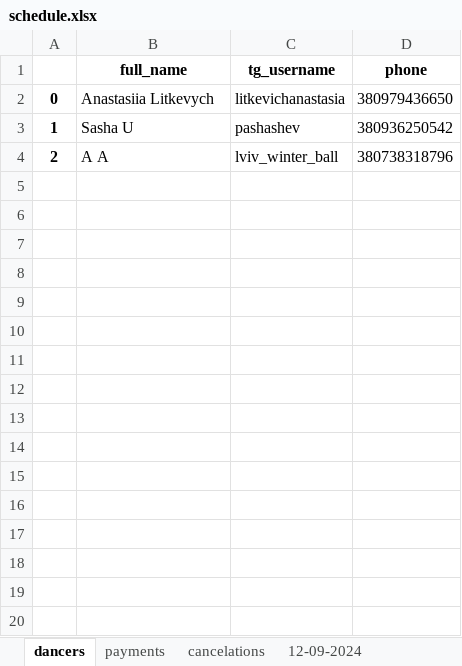
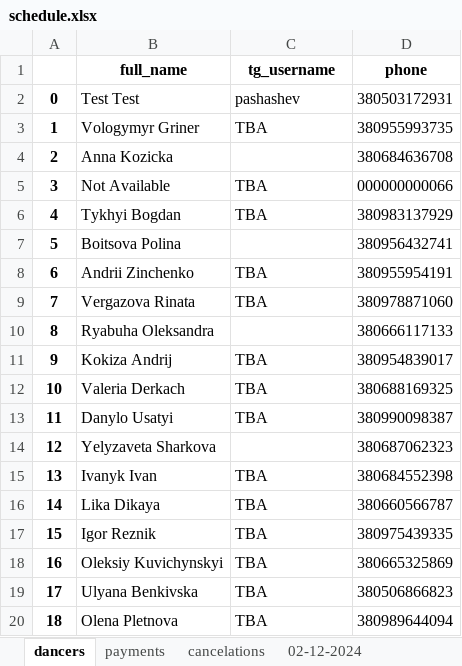
Before and after one commit to 99bruno/Bookly, an Excel workbook: manager_bot/app/database/schedule.xlsx, sheet dancers, drawn as a sheet; only a part is shown; values as stored, in another font and other column widths than the file's, no borders; the diff covers the shown part only; the diff names each change by its address in the sheet, - before the commit and + after, or states it on an @@ line.

```diff
--- a/manager_bot/app/database/schedule.xlsx (sheet dancers)
+++ b/manager_bot/app/database/schedule.xlsx (sheet dancers)
-sheet tab: 12-09-2024
+sheet tab: 02-12-2024
-B2 (full_name): Anastasiia Litkevych
+B2 (full_name): Test Test
-C2 (tg_username): litkevichanastasia
+C2 (tg_username): pashashev
-D2 (phone): 380979436650
+D2 (phone): 380503172931
-B3 (full_name): Sasha U
+B3 (full_name): Vologymyr Griner
-C3 (tg_username): pashashev
+C3 (tg_username): TBA
-D3 (phone): 380936250542
+D3 (phone): 380955993735
-B4 (full_name): A A
+B4 (full_name): Anna Kozicka
-C4 (tg_username): lviv_winter_ball
+C4 (tg_username): (empty)
-D4 (phone): 380738318796
+D4 (phone): 380684636708
+row 5: 3 | Not Available | TBA | 000000000066
+row 6: 4 | Tykhyi Bogdan | TBA | 380983137929
+row 7: 5 | Boitsova Polina |  | 380956432741
+row 8: 6 | Andrii Zinchenko | TBA | 380955954191
+row 9: 7 | Vergazova Rinata | TBA | 380978871060
+row 10: 8 | Ryabuha Oleksandra |  | 380666117133
+row 11: 9 | Kokiza Andrij | TBA | 380954839017
+row 12: 10 | Valeria Derkach | TBA | 380688169325
+row 13: 11 | Danylo Usatyi | TBA | 380990098387
+row 14: 12 | Yelyzaveta Sharkova |  | 380687062323
+row 15: 13 | Ivanyk Ivan | TBA | 380684552398
+row 16: 14 | Lika Dikaya | TBA | 380660566787
+row 17: 15 | Igor Reznik | TBA | 380975439335
+row 18: 16 | Oleksiy Kuvichynskyi | TBA | 380665325869
+row 19: 17 | Ulyana Benkivska | TBA | 380506866823
+row 20: 18 | Olena Pletnova | TBA | 380989644094
```
Also changed, not shown: 80 added rows elsewhere in this sheet, sheet 05-12-2024, sheet 04-12-2024, sheet 03-12-2024, sheet 02-12-2024, sheet payments, other sheet tabs, 6 other files.
